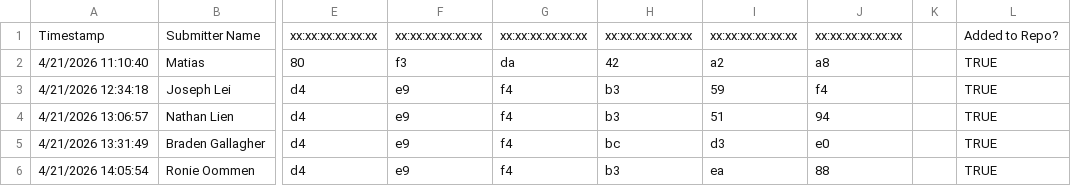
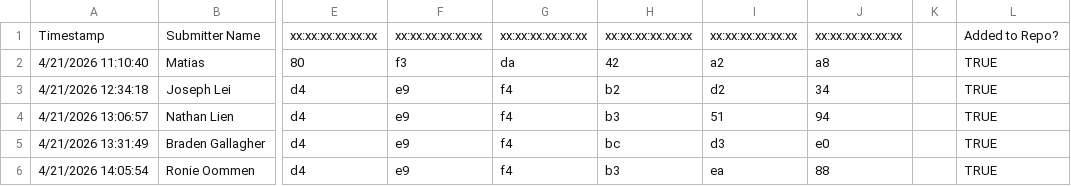
Before and after one commit to turtle-robotics/HURC_dev2, a CSV file: responses.csv, drawn as a sheet; only a part is shown, gaps mark what is left out; the diff names each change by its address in the sheet, - before the commit and + after, or states it on an @@ line.

```diff
--- a/responses.csv
+++ b/responses.csv
-H3: b3
+H3: b2
-I3: 59
+I3: d2
-J3: f4
+J3: 34
```
Also changed, not shown: 2 other files.
